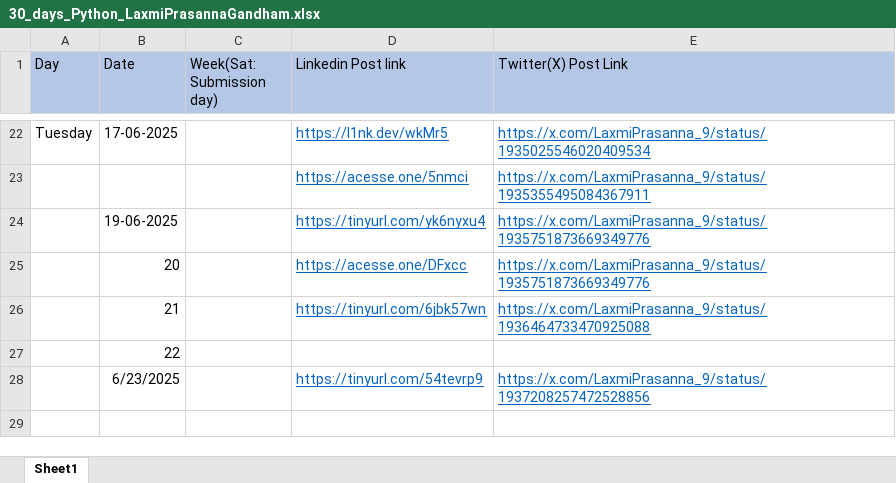
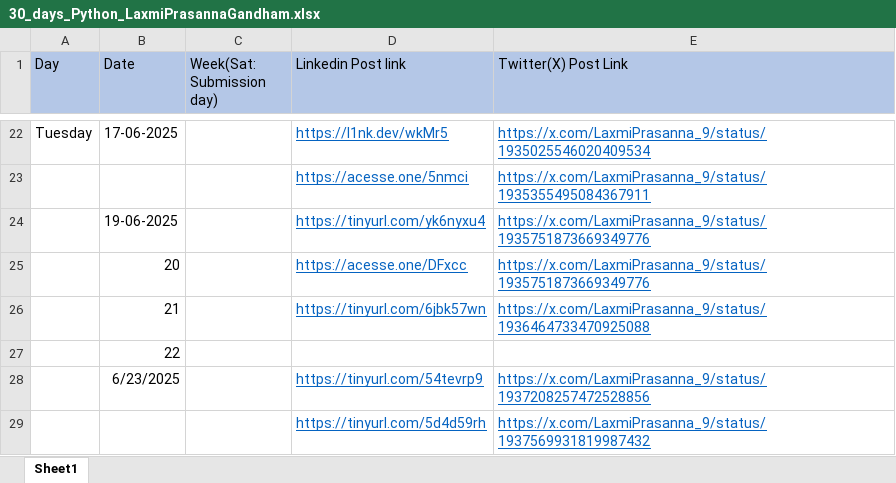
Before and after one commit to laxmi19823/30DaysofPythonChallenge, an Excel workbook: images_analogy/30_days_Python_LaxmiPrasannaGandham.xlsx, sheet Sheet1, drawn as a sheet; only a part is shown, gaps mark what is left out; values as stored, in another font and other column widths than the file's, no borders; the diff names each change by its address in the sheet, - before the commit and + after, or states it on an @@ line.

Commit message:
Updated Excel file inside images_analogy

```diff
--- a/images_analogy/30_days_Python_LaxmiPrasannaGandham.xlsx (sheet Sheet1)
+++ b/images_analogy/30_days_Python_LaxmiPrasannaGandham.xlsx (sheet Sheet1)
+row 29:  |  |  | https://tinyurl.com/5d4d59rh | https://x.com/LaxmiPrasanna_9/status/1937569931819987432
```
